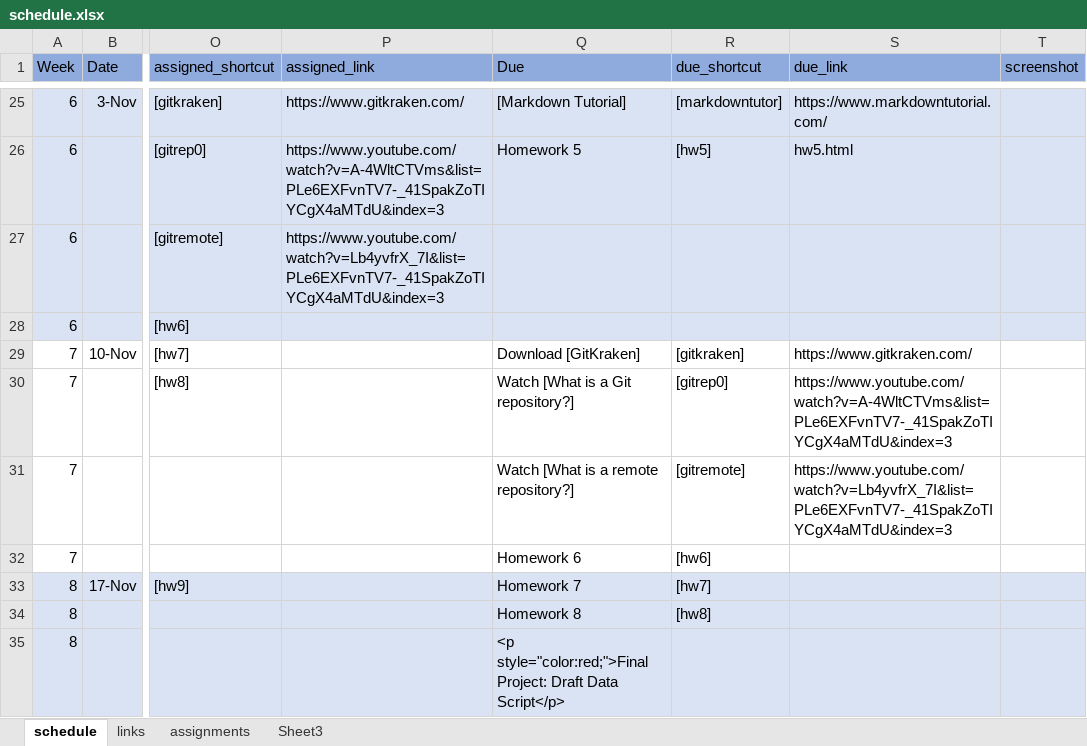
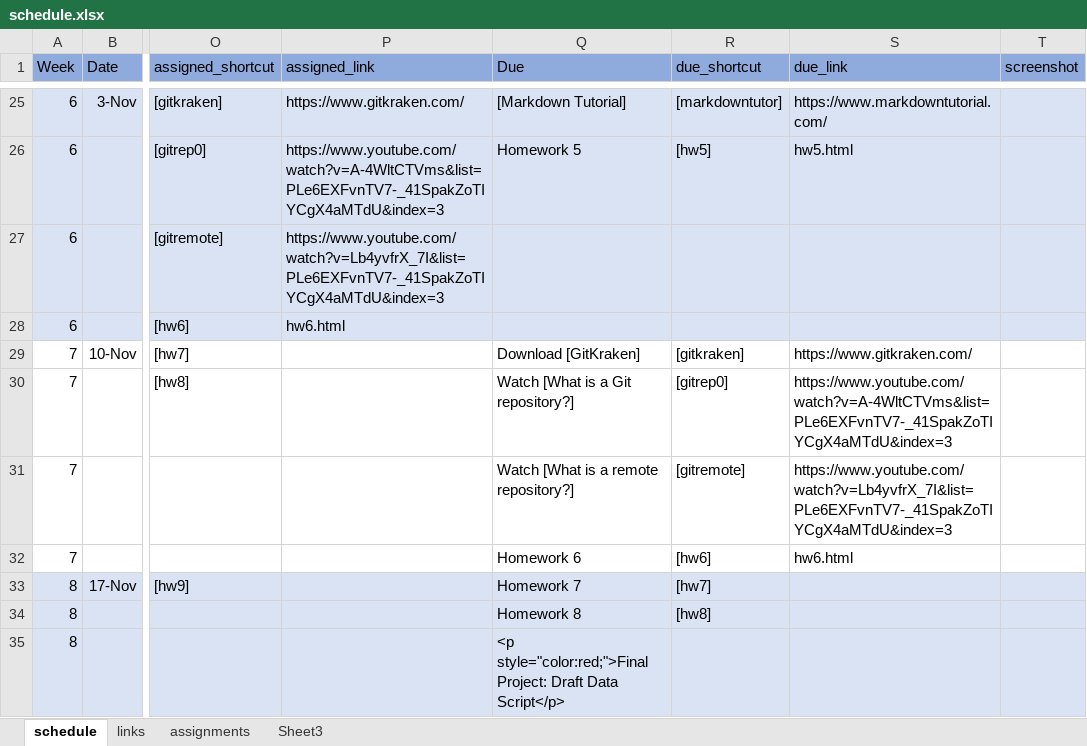
Before and after one commit to nikolaospapachristou/c1-intro-fall-2021, an Excel workbook: docs/nopublish/schedule.xlsx, sheet schedule, drawn as a sheet; only a part is shown, gaps mark what is left out; values as stored, in another font and other column widths than the file's, no borders; the diff names each change by its address in the sheet, - before the commit and + after, or states it on an @@ line.

```diff
--- a/docs/nopublish/schedule.xlsx (sheet schedule)
+++ b/docs/nopublish/schedule.xlsx (sheet schedule)
-P28 (assigned_link): (empty)
+P28 (assigned_link): hw6.html
-S32 (due_link): (empty)
+S32 (due_link): hw6.html
```
Also changed, not shown: sheet assignments, docs/nopublish/groups.xlsx, 43 other files.
